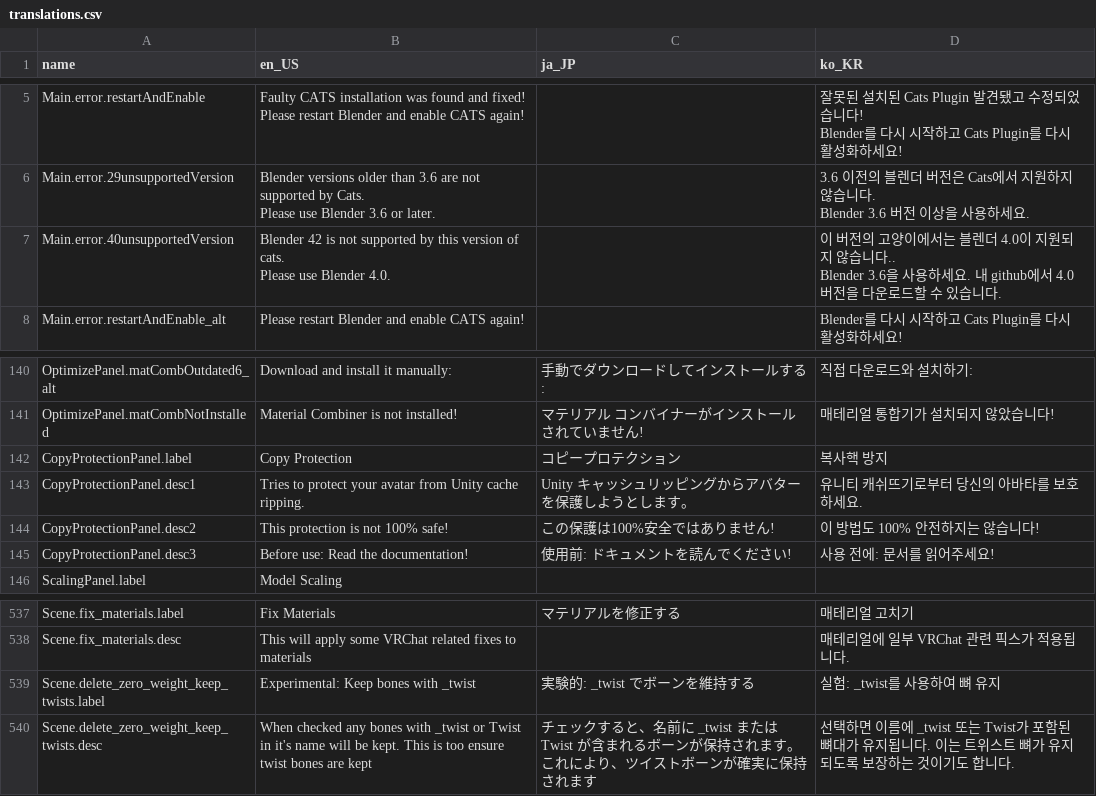
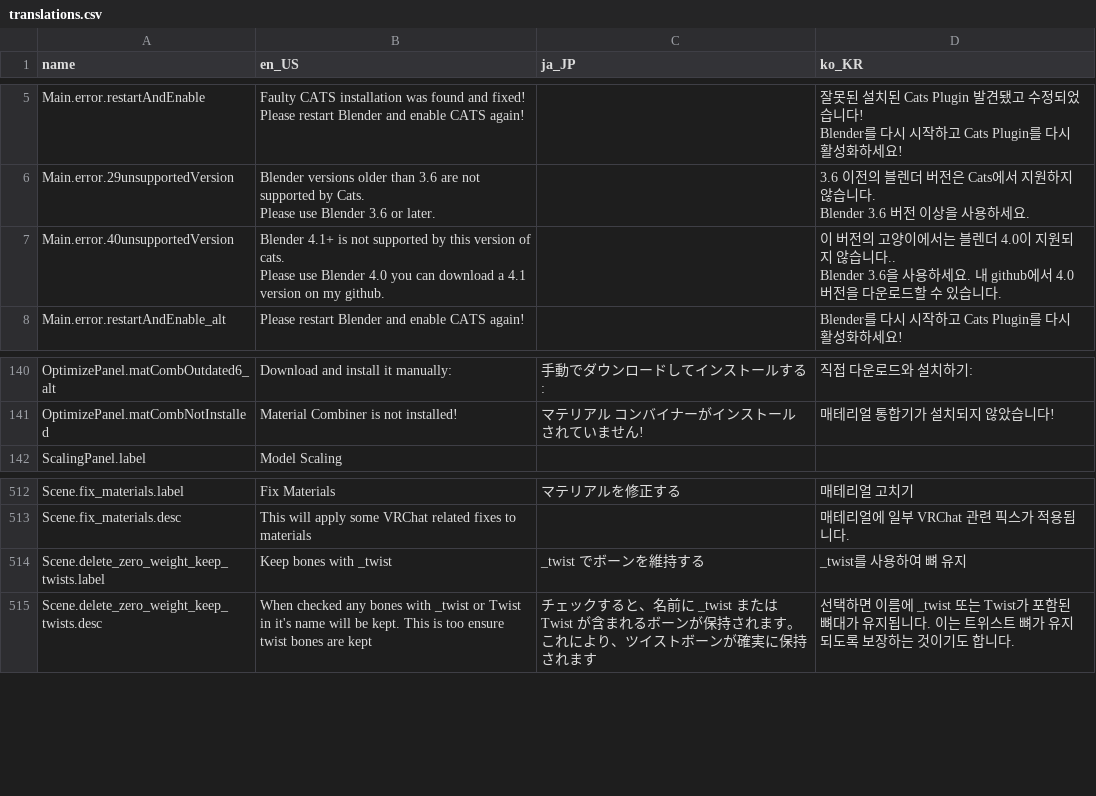
Before and after one commit to teamneoneko/Cats-Blender-Plugin-Unofficial-, a CSV file: resources/translations.csv, drawn as a sheet; only a part is shown, gaps mark what is left out; the diff covers the shown part only.

Commit message:
4.0.4.0
Version 4.0.4.0 all the 3.6 changes ported to 4.0 version, note could be unstable atm.

```diff
--- a/resources/translations.csv
+++ b/resources/translations.csv
@@ -46,11 +46,11 @@ Blender 3.6 버전 이상을 사용하세요.
 "
-Main.error.40unsupportedVersion,"
-
-Blender 42 is not supported by this version of cats.
-Please use Blender 4.0.
-",,"
-
-이 버전의 고양이에서는 블렌더 4.0이 지원되지 않습니다..
-Blender 3.6을 사용하세요. 내 github에서 4.0 버전을 다운로드할 수 있습니다.
-"
+Main.error.40unsupportedVersion,"
+
+Blender 4.1+ is not supported by this version of cats.
+Please use Blender 4.0 you can download a 4.1 version on my github.
+",,"
+
+이 버전의 고양이에서는 블렌더 4.0이 지원되지 않습니다..
+Blender 3.6을 사용하세요. 내 github에서 4.0 버전을 다운로드할 수 있습니다.
+"
 Main.error.restartAndEnable_alt,"
@@ -215,6 +215,2 @@ OptimizePanel.matCombOutdated6_alt,Download and install it manually:,手動で
 OptimizePanel.matCombNotInstalled,Material Combiner is not installed!,マテリアル コンバイナーがインストールされていません!,매테리얼 통합기가 설치되지 않았습니다!
-CopyProtectionPanel.label,Copy Protection,コピープロテクション,복사핵 방지
-CopyProtectionPanel.desc1,Tries to protect your avatar from Unity cache ripping.,Unity キャッシュリッピングからアバターを保護しようとします。,유니티 캐쉬뜨기로부터 당신의 아바타를 보호하세요.
-CopyProtectionPanel.desc2,This protection is not 100% safe!,この保護は100%安全ではありません!,이 방법도 100% 안전하지는 않습니다!
-CopyProtectionPanel.desc3,Before use: Read the documentation!,使用前: ドキュメントを読んでください!,사용 전에: 문서를 읽어주세요!
 ScalingPanel.label,Model Scaling,,
@@ -845,3 +810,3 @@ Scene.fix_materials.label,Fix Materials,マテリアルを修正する,매테리
 Scene.fix_materials.desc,This will apply some VRChat related fixes to materials,,매테리얼에 일부 VRChat 관련 픽스가 적용됩니다.
-Scene.delete_zero_weight_keep_twists.label,Experimental: Keep bones with _twist,実験的: _twist でボーンを維持する,실험: _twist를 사용하여 뼈 유지
+Scene.delete_zero_weight_keep_twists.label,Keep bones with _twist,_twist でボーンを維持する,_twist를 사용하여 뼈 유지
 Scene.delete_zero_weight_keep_twists.desc,When checked any bones with _twist or Twist in it's name will be kept. This is too ensure twist bones are kept,チェックすると、名前に _twist または Twist が含まれるボーンが保持されます。これにより、ツイストボーンが確実に保持されます,선택하면 이름에 _twist 또는 Twist가 포함된 뼈대가 유지됩니다. 이는 트위스트 뼈가 유지되도록 보장하는 것이기도 합니다.
```
Also changed, not shown: 21 removed rows elsewhere in this file, 15 other files.
